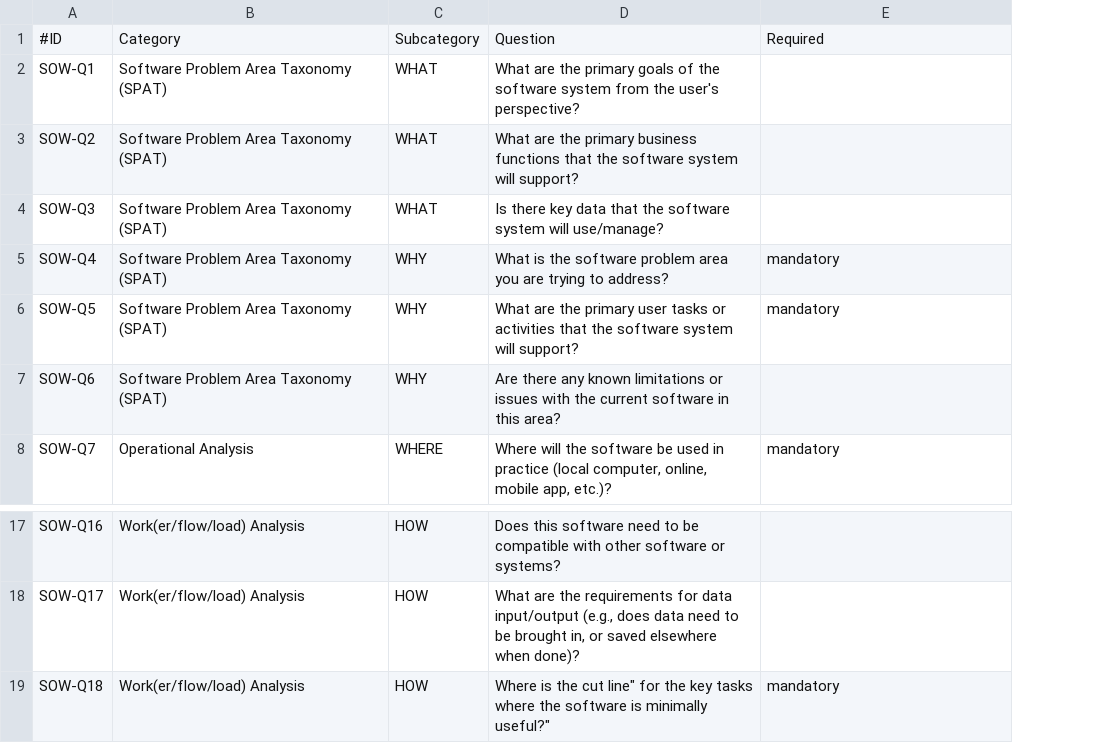
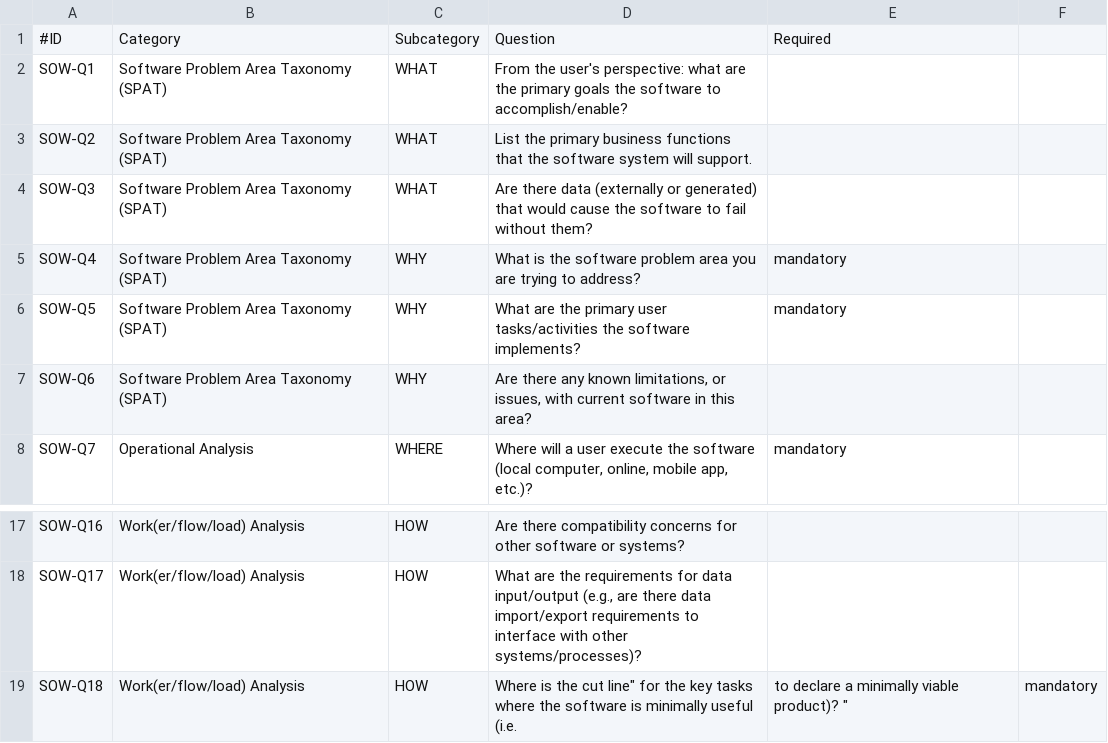
Before and after one commit to ActuallyFro/Break-FAST, a CSV file: Tools/Questionnaires/SOW/questions.csv, drawn as a sheet; only a part is shown, gaps mark what is left out; removed rows and columns are numbered as before the commit, all else as after; the diff names each change by its address in the sheet, - before the commit and + after, or states it on an @@ line.

Commit message:
{Questionnaries|SOW} Updating questions

```diff
--- a/Tools/Questionnaires/SOW/questions.csv
+++ b/Tools/Questionnaires/SOW/questions.csv
-column D, rows 1-8: Question | What are the primary goals of the software system from the user's perspective? | What are the primary business functions that the software system will support? | Is there key data that the software system will use/manage? | What is the software problem area you are trying to address? | What are the primary user tasks or activities that the software system will support? | Are there any known limitations or issues with the current software in this area? | Where will the software be used in practice (local computer, online, mobile app, etc.)?; rows 17-19: Does this software need to be compatible with other software or systems? | What are the requirements for data input/output (e.g., does data need to be brought in, or saved elsewhere when done)? | Where is the cut line" for the key tasks where the software is minimally useful?"
+column D, rows 1-8: Question | From the user's perspective: what are the primary goals the software to accomplish/enable? | List the primary business functions that the software system will support. | Are there data (externally or generated) that would cause the software to fail without them? | What is the software problem area you are trying to address? | What are the primary user tasks/activities the software implements? | Are there any known limitations, or issues, with current software in this area? | Where will a user execute the software (local computer, online, mobile app, etc.)?; rows 17-19: Are there compatibility concerns for other software or systems? | What are the requirements for data input/output (e.g., are there data import/export requirements to interface with other systems/processes)? | Where is the cut line" for the key tasks where the software is minimally useful (i.e.
+column F, row 19: mandatory
-E19: mandatory
+E19: to declare a minimally viable product)? "
```
